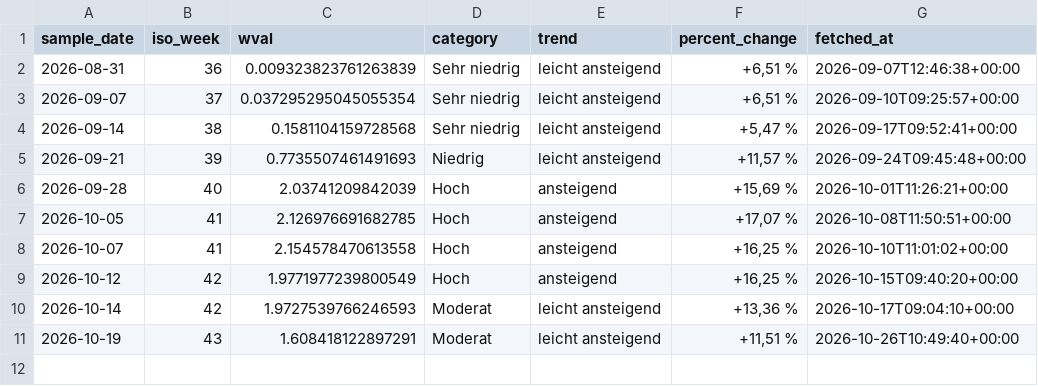
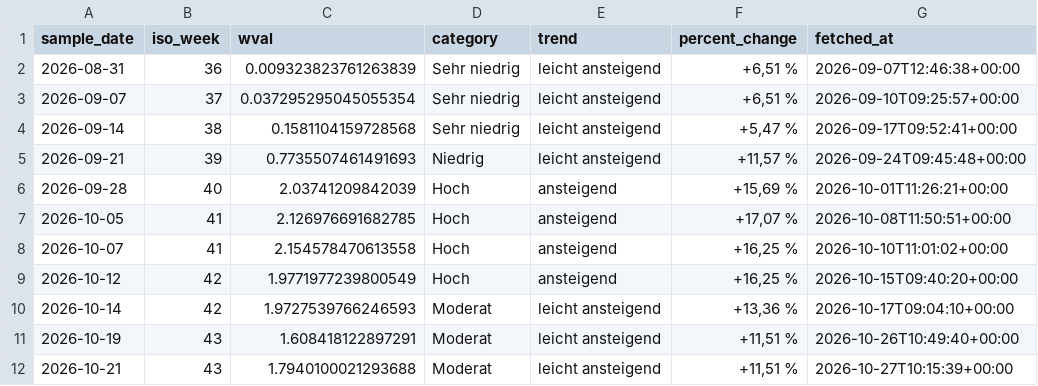
Before and after one commit to niorad/niowaste, a CSV file: data/muenchen-sarscov2.csv, drawn as a sheet.

```diff
--- a/data/muenchen-sarscov2.csv
+++ b/data/muenchen-sarscov2.csv
@@ -11 +11,2 @@ sample_date,iso_week,wval,category,trend,percent_change,fetched_at
 2026-10-19,43,1.608418122897291,Moderat,leicht ansteigend,"+11,51 %",2026-10-26T10:49:40+00:00
+2026-10-21,43,1.7940100021293688,Moderat,leicht ansteigend,"+11,51 %",2026-10-27T10:15:39+00:00
```
Also changed, not shown: 2 other files.
